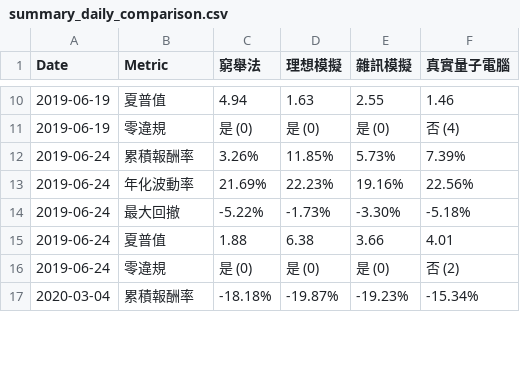
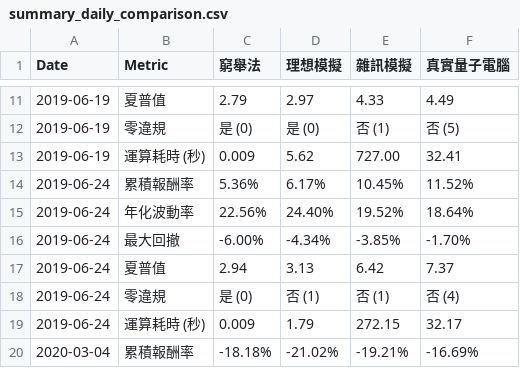
Before and after one commit to CKH1130/newsturacture, a CSV file: summary_daily_comparison.csv, drawn as a sheet; only a part is shown, gaps mark what is left out; the diff covers the shown part only.

```diff
--- a/summary_daily_comparison.csv
+++ b/summary_daily_comparison.csv
@@ -10,8 +11,10 @@
-2019-06-19,夏普值,4.94,1.63,2.55,1.46
-2019-06-19,零違規,是 (0),是 (0),是 (0),否 (4)
-2019-06-24,累積報酬率,3.26%,11.85%,5.73%,7.39%
-2019-06-24,年化波動率,21.69%,22.23%,19.16%,22.56%
-2019-06-24,最大回撤,-5.22%,-1.73%,-3.30%,-5.18%
-2019-06-24,夏普值,1.88,6.38,3.66,4.01
-2019-06-24,零違規,是 (0),是 (0),是 (0),否 (2)
-2020-03-04,累積報酬率,-18.18%,-19.87%,-19.23%,-15.34%
+2019-06-19,夏普值,2.79,2.97,4.33,4.49
+2019-06-19,零違規,是 (0),是 (0),否 (1),否 (5)
+2019-06-19,運算耗時 (秒),0.009,5.62,727.00,32.41
+2019-06-24,累積報酬率,5.36%,6.17%,10.45%,11.52%
+2019-06-24,年化波動率,22.56%,24.40%,19.52%,18.64%
+2019-06-24,最大回撤,-6.00%,-4.34%,-3.85%,-1.70%
+2019-06-24,夏普值,2.94,3.13,6.42,7.37
+2019-06-24,零違規,是 (0),否 (1),否 (1),否 (4)
+2019-06-24,運算耗時 (秒),0.009,1.79,272.15,32.17
+2020-03-04,累積報酬率,-18.18%,-21.02%,-19.21%,-16.69%
```
Also changed, not shown: 3 added rows and 56 edited cells elsewhere in this file, chip4_usd_prices.csv, chip4_usd_returns.csv, 15 other files.
